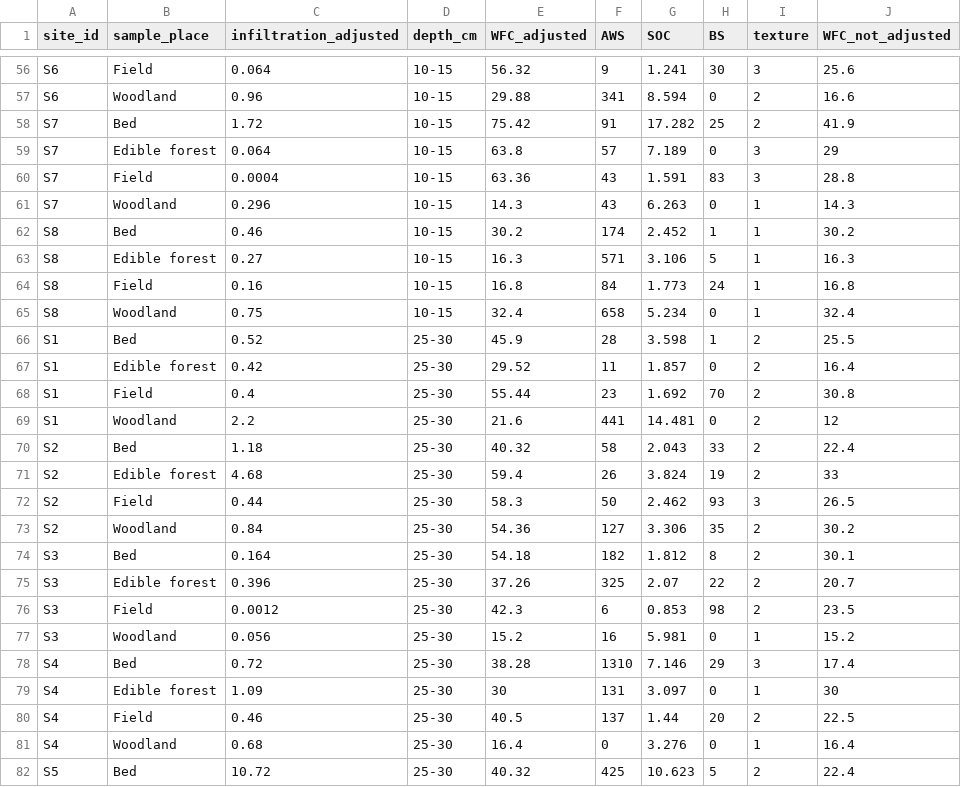
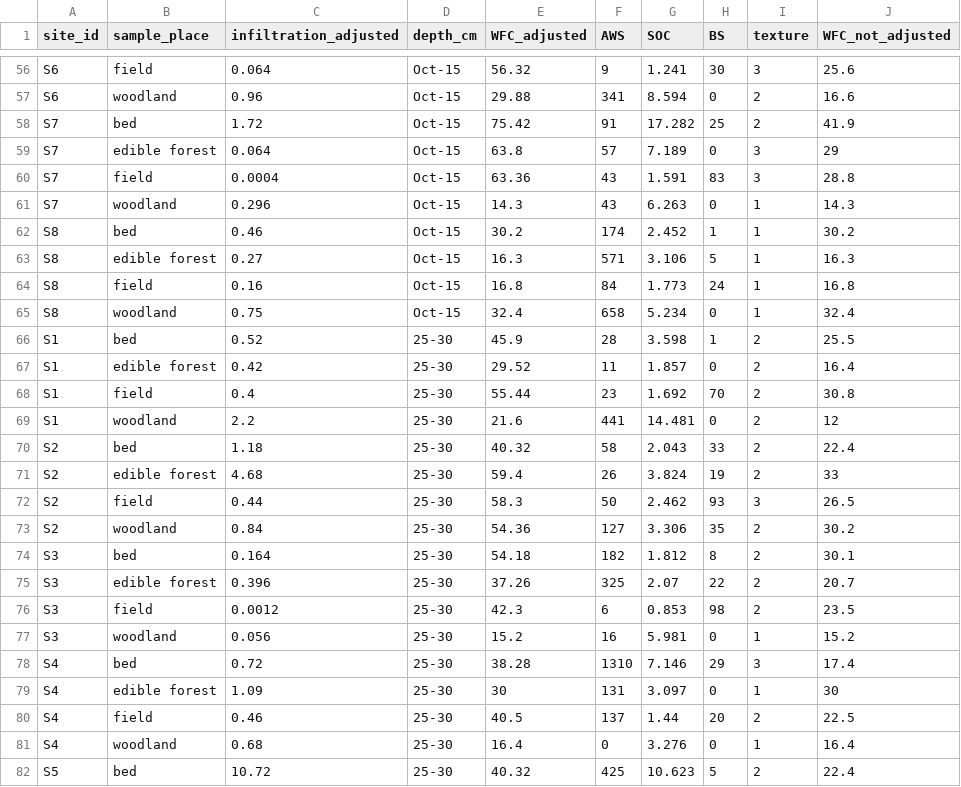
Before and after one commit to jonasgaigr/AgroEcoServices, a CSV file: Data/Input/data_raw.csv, drawn as a sheet; only a part is shown, gaps mark what is left out; the diff covers the shown part only; the diff names each change by its address in the sheet, - before the commit and + after, or states it on an @@ line.

```diff
--- a/Data/Input/data_raw.csv
+++ b/Data/Input/data_raw.csv
-B56 (sample_place): Field
+B56 (sample_place): field
-D56:D65 (depth_cm): 10-15
+D56:D65 (depth_cm): Oct-15
-B57 (sample_place): Woodland
+B57 (sample_place): woodland
-B58 (sample_place): Bed
+B58 (sample_place): bed
-B59 (sample_place): Edible forest
+B59 (sample_place): edible forest
-B60 (sample_place): Field
+B60 (sample_place): field
-B61 (sample_place): Woodland
+B61 (sample_place): woodland
-B62 (sample_place): Bed
+B62 (sample_place): bed
-B63 (sample_place): Edible forest
+B63 (sample_place): edible forest
-B64 (sample_place): Field
+B64 (sample_place): field
-B65 (sample_place): Woodland
+B65 (sample_place): woodland
-B66 (sample_place): Bed
+B66 (sample_place): bed
-B67 (sample_place): Edible forest
+B67 (sample_place): edible forest
-B68 (sample_place): Field
+B68 (sample_place): field
-B69 (sample_place): Woodland
+B69 (sample_place): woodland
-B70 (sample_place): Bed
+B70 (sample_place): bed
-B71 (sample_place): Edible forest
+B71 (sample_place): edible forest
-B72 (sample_place): Field
+B72 (sample_place): field
-B73 (sample_place): Woodland
+B73 (sample_place): woodland
-B74 (sample_place): Bed
+B74 (sample_place): bed
-B75 (sample_place): Edible forest
+B75 (sample_place): edible forest
-B76 (sample_place): Field
+B76 (sample_place): field
-B77 (sample_place): Woodland
+B77 (sample_place): woodland
-B78 (sample_place): Bed
+B78 (sample_place): bed
-B79 (sample_place): Edible forest
+B79 (sample_place): edible forest
-B80 (sample_place): Field
+B80 (sample_place): field
-B81 (sample_place): Woodland
+B81 (sample_place): woodland
-B82 (sample_place): Bed
+B82 (sample_place): bed
```
Also changed, not shown: 91 edited cells elsewhere in this file.
